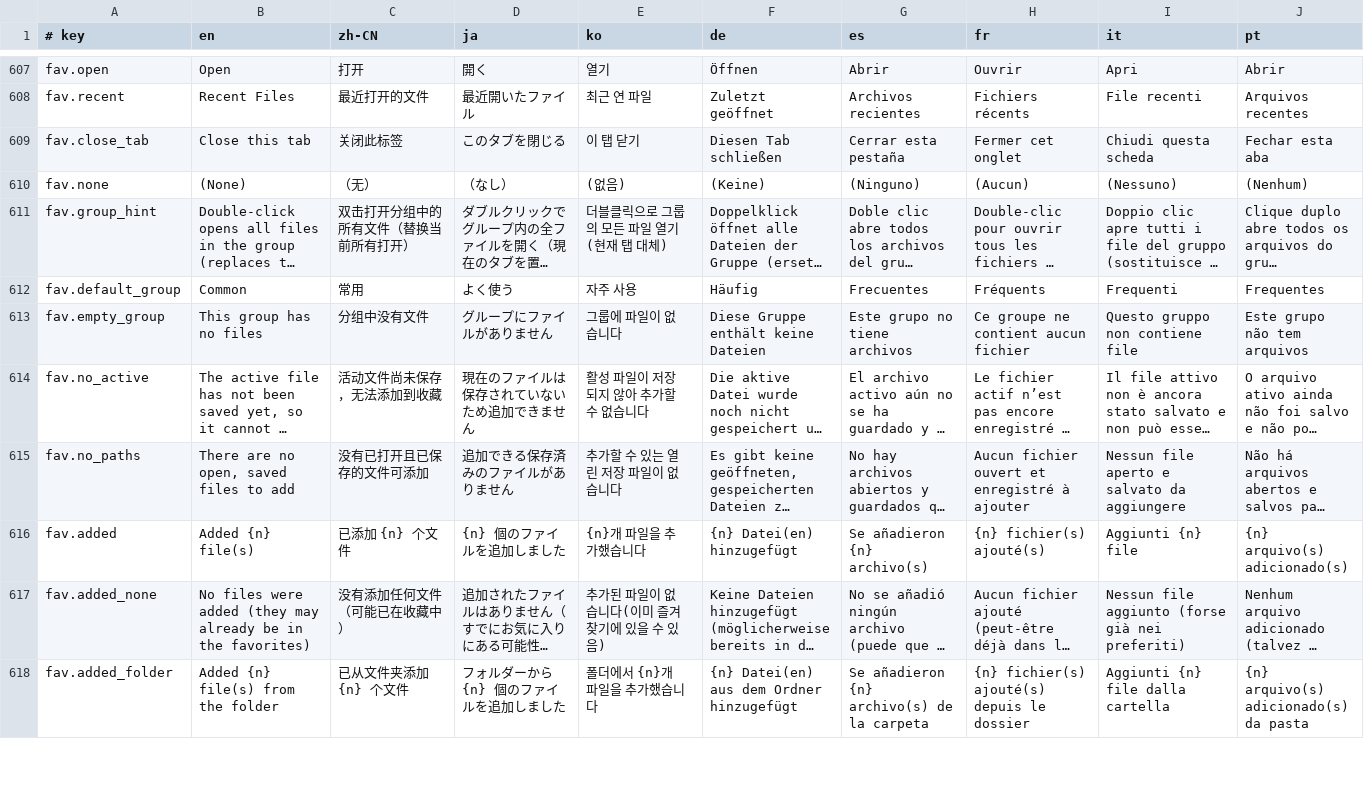
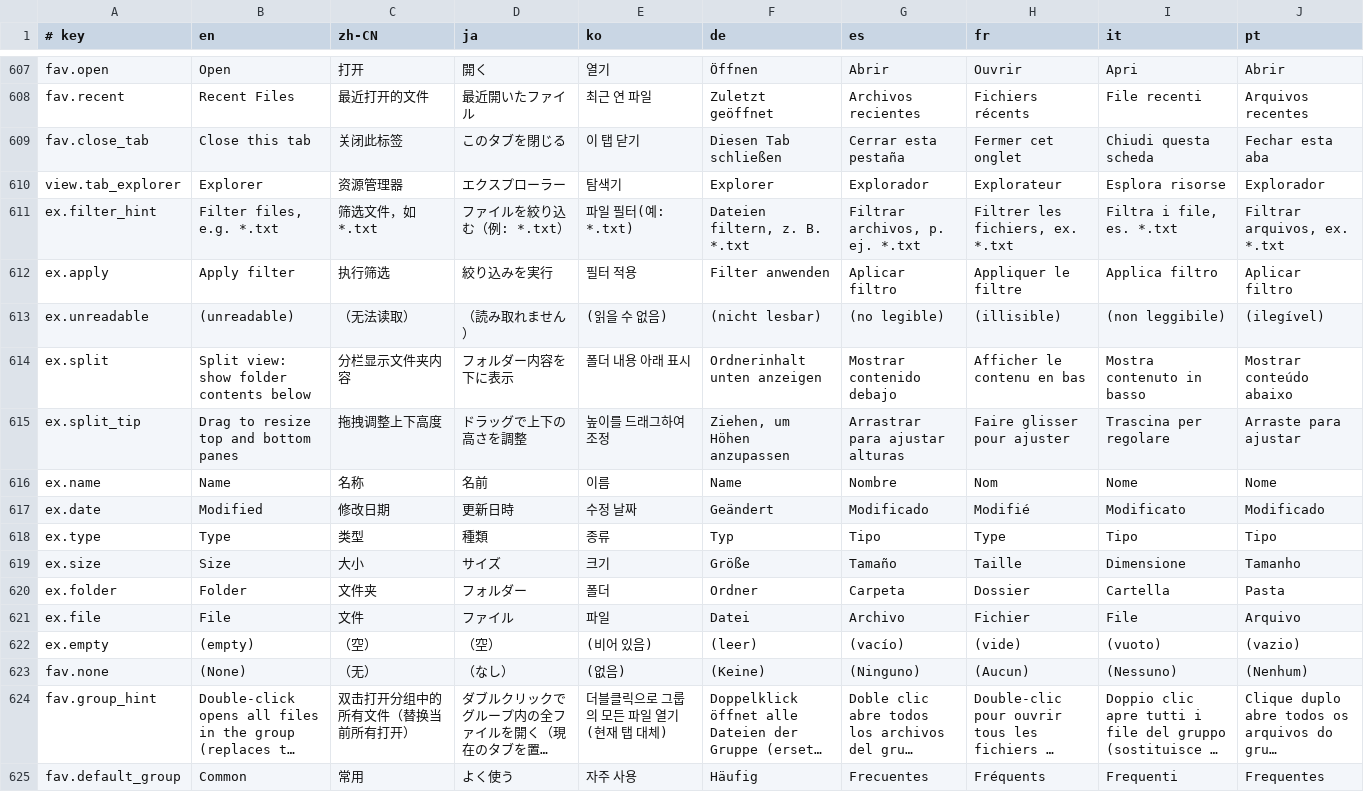
Before and after one commit to tenyi/MadEdit, a TSV file: assets/i18n/messages.tsv, drawn as a sheet; only a part is shown, gaps mark what is left out; the shorter side is filled out with more unchanged rows; long unchanged cells end in …; the diff names each change by its address in the sheet, - before the commit and + after, or states it on an @@ line.

```diff
--- a/assets/i18n/messages.tsv
+++ b/assets/i18n/messages.tsv
+row 610: view.tab_explorer | Explorer | 资源管理器 | エクスプローラー | 탐색기 | Explorer | Explorador | Explorateur | Esplora risorse | Explorador
+row 611: ex.filter_hint | Filter files, e.g. *.txt | 筛选文件，如 *.txt | ファイルを絞り込む（例: *.txt） | 파일 필터(예: *.txt) | Dateien filtern, z. B. *.txt | Filtrar archivos, p. ej. *.txt | Filtrer les fichiers, ex. *.txt | Filtra i file, es. *.txt | Filtrar arquivos, ex. *.txt
+row 612: ex.apply | Apply filter | 执行筛选 | 絞り込みを実行 | 필터 적용 | Filter anwenden | Aplicar filtro | Appliquer le filtre | Applica filtro | Aplicar filtro
+row 613: ex.unreadable | (unreadable) | （无法读取） | （読み取れません） | (읽을 수 없음) | (nicht lesbar) | (no legible) | (illisible) | (non leggibile) | (ilegível)
+row 614: ex.split | Split view: show folder contents below | 分栏显示文件夹内容 | フォルダー内容を下に表示 | 폴더 내용 아래 표시 | Ordnerinhalt unten anzeigen | Mostrar contenido debajo | Afficher le contenu en bas | Mostra contenuto in basso | Mostrar conteúdo abaixo
+row 615: ex.split_tip | Drag to resize top and bottom panes | 拖拽调整上下高度 | ドラッグで上下の高さを調整 | 높이를 드래그하여 조정 | Ziehen, um Höhen anzupassen | Arrastrar para ajustar alturas | Faire glisser pour ajuster | Trascina per regolare | Arraste para ajustar
+row 616: ex.name | Name | 名称 | 名前 | 이름 | Name | Nombre | Nom | Nome | Nome
+row 617: ex.date | Modified | 修改日期 | 更新日時 | 수정 날짜 | Geändert | Modificado | Modifié | Modificato | Modificado
+row 618: ex.type | Type | 类型 | 種類 | 종류 | Typ | Tipo | Type | Tipo | Tipo
+row 619: ex.size | Size | 大小 | サイズ | 크기 | Größe | Tamaño | Taille | Dimensione | Tamanho
+row 620: ex.folder | Folder | 文件夹 | フォルダー | 폴더 | Ordner | Carpeta | Dossier | Cartella | Pasta
+row 621: ex.file | File | 文件 | ファイル | 파일 | Datei | Archivo | Fichier | File | Arquivo
+row 622: ex.empty | (empty) | （空） | （空） | (비어 있음) | (leer) | (vacío) | (vide) | (vuoto) | (vazio)
```
Also changed, not shown: 5 other files.
